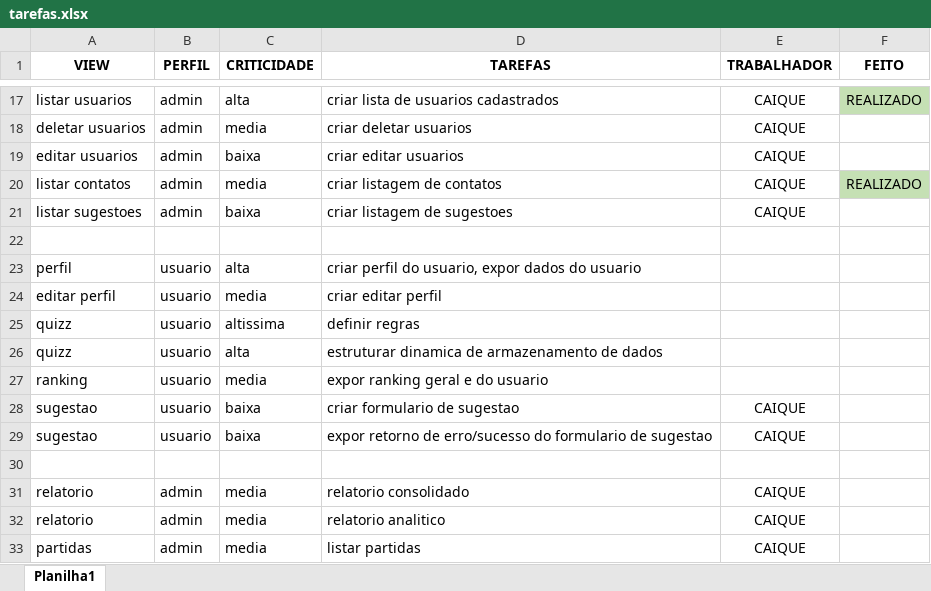
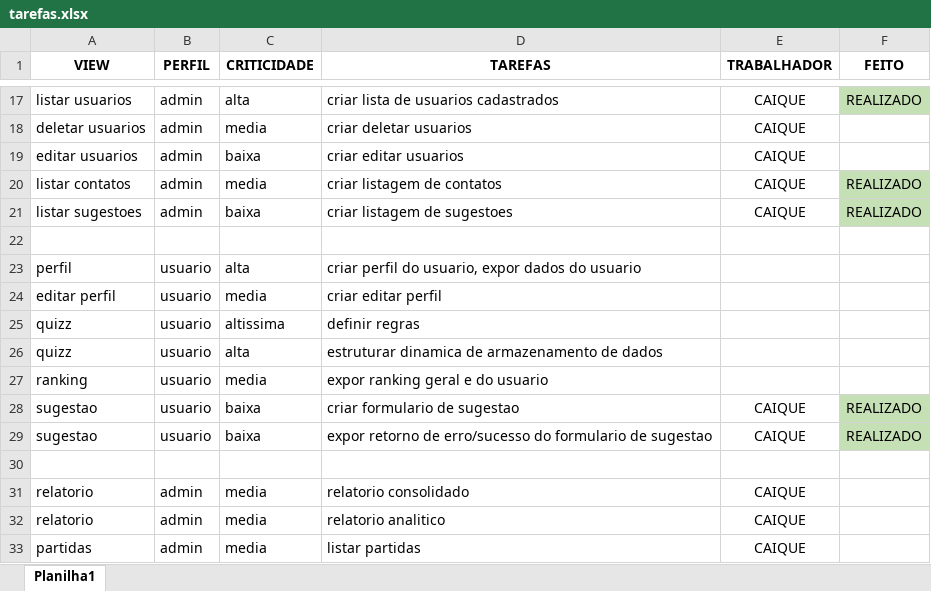
Before and after one commit to caiquesoares/quizz, an Excel workbook: tarefas.xlsx, sheet Planilha1, drawn as a sheet; only a part is shown, gaps mark what is left out; values as stored, in another font and other column widths than the file's, no borders; the diff names each change by its address in the sheet, - before the commit and + after, or states it on an @@ line.

```diff
--- a/tarefas.xlsx (sheet Planilha1)
+++ b/tarefas.xlsx (sheet Planilha1)
-F21 (FEITO): (empty)
+F21 (FEITO): REALIZADO
-F21 fill: none
+F21 fill: #C5E0B4
-F28:F29 (FEITO): (empty)
+F28:F29 (FEITO): REALIZADO
-F28:F29 fill: none
+F28:F29 fill: #C5E0B4
```
Also changed, not shown: 10 other files.
